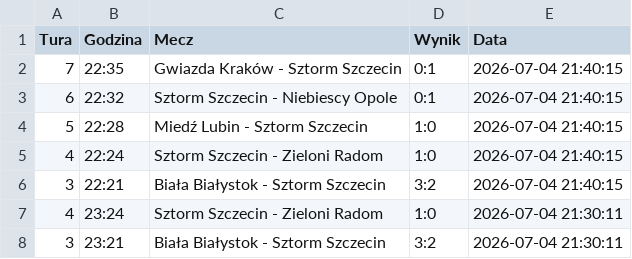
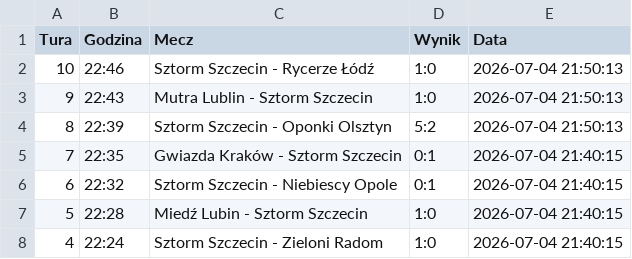
Before and after one commit to tesar13/Promocje, a CSV file: wyniki.csv, drawn as a sheet; only a part is shown; the shorter side is filled out with more unchanged rows; the diff names each change by its address in the sheet, - before the commit and + after, or states it on an @@ line.

Commit message:
Aktualizacja wynikow 2026-07-04 21:50:14

```diff
--- a/wyniki.csv
+++ b/wyniki.csv
+row 2: 10 | 22:46 | Sztorm Szczecin - Rycerze Łódź | 1:0 | 2026-07-04 21:50:13
+row 3: 9 | 22:43 | Mutra Lublin - Sztorm Szczecin | 1:0 | 2026-07-04 21:50:13
+row 4: 8 | 22:39 | Sztorm Szczecin - Oponki Olsztyn | 5:2 | 2026-07-04 21:50:13
```
